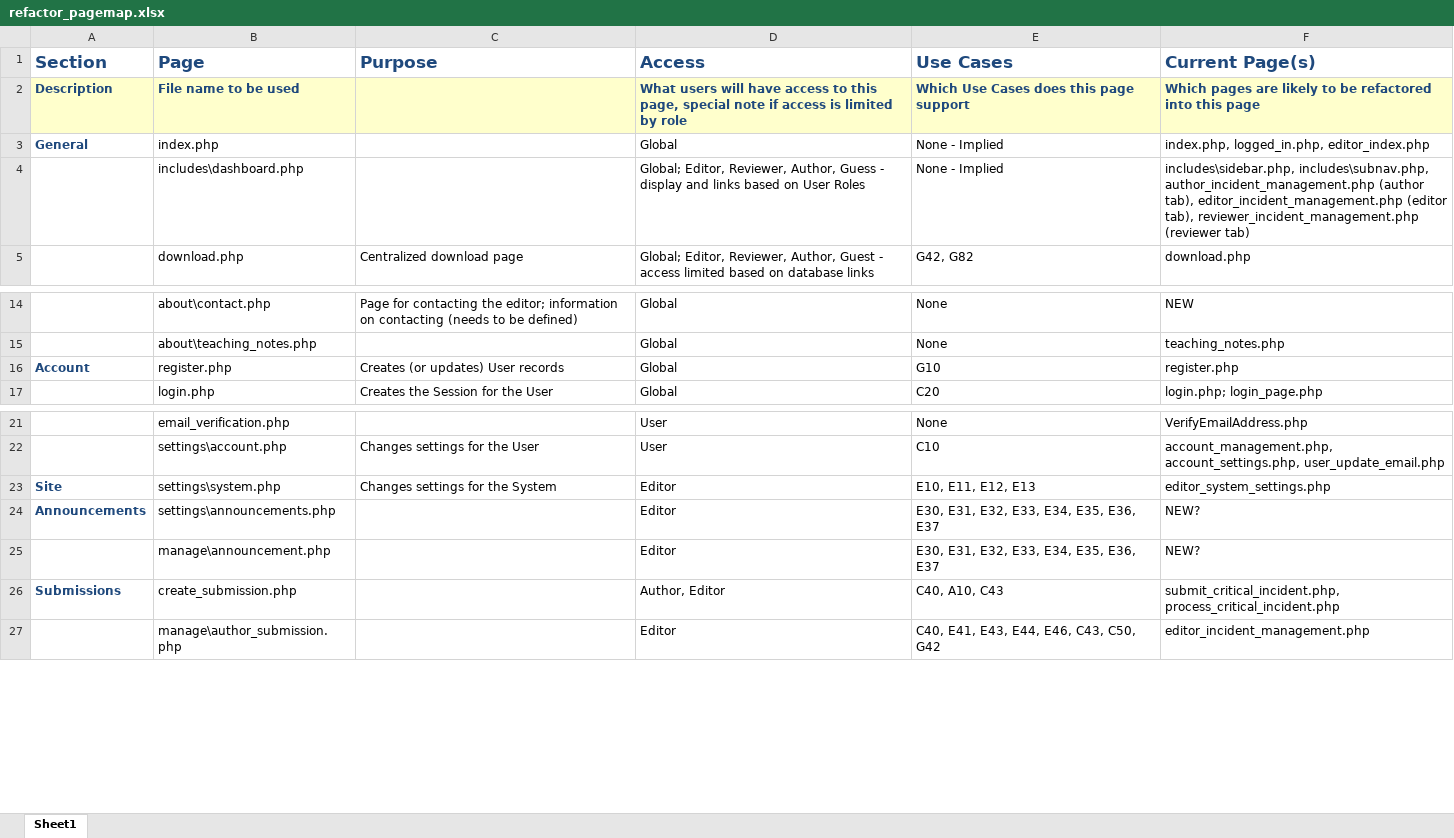
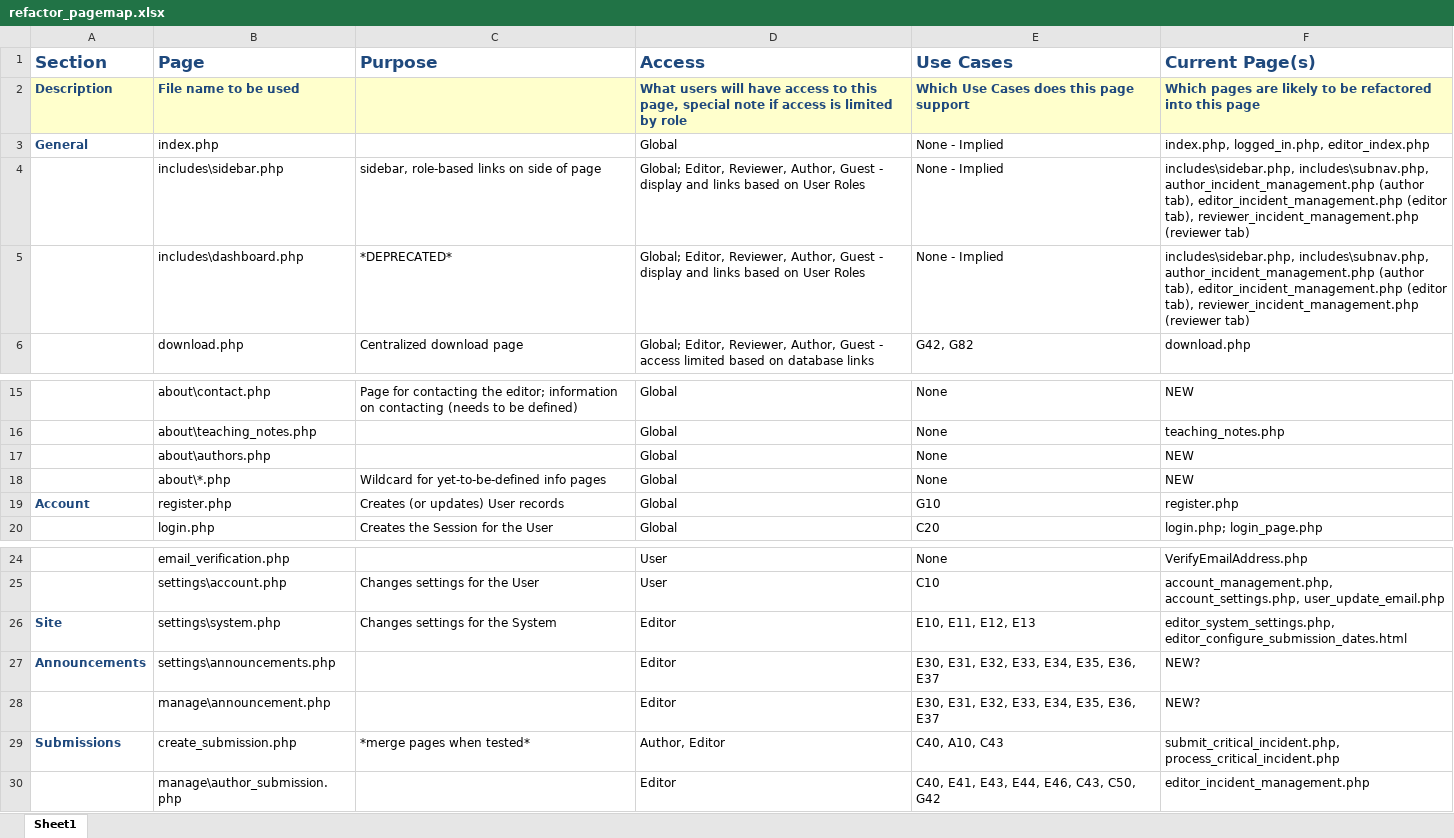
Before and after one commit to buseamy/GR-JCI, an Excel workbook: project_documents/refactor_pagemap.xlsx, sheet Sheet1, drawn as a sheet; only a part is shown, gaps mark what is left out; values as stored, in another font and other column widths than the file's, no borders; addresses are those after the commit; the diff names each change by its address in the sheet, - before the commit and + after, or states it on an @@ line.

Commit message:
response updates
sidebar preferred over dashboard
about-page wildcard (more to determine)
updated current files list

```diff
--- a/project_documents/refactor_pagemap.xlsx (sheet Sheet1)
+++ b/project_documents/refactor_pagemap.xlsx (sheet Sheet1)
+row 4:  | includes\sidebar.php | sidebar, role-based links on side of page | Global; Editor, Reviewer, Author, Guest - display and links based on User Roles | None - Implied | includes\sidebar.php, includes\subnav.php, author_incident_management.php (author tab), editor_incident_management.php (editor tab), reviewer_incident_management.php (reviewer tab)
-C5 (Purpose): (empty)
+C5 (Purpose): *DEPRECATED*
-D5 (Access): …Reviewer, Author, Guess - display…
+D5 (Access): …Reviewer, Author, Guest - display…
+row 17:  | about\authors.php |  | Global | None | NEW
+row 18:  | about\*.php | Wildcard for yet-to-be-defined info pages | Global | None | NEW
-F26 (Current Page(s)): editor_system_settings.php
+F26 (Current Page(s)): editor_system_settings.php, editor_configure_submission_dates.html
-C29 (Purpose): (empty)
+C29 (Purpose): *merge pages when tested*
```
